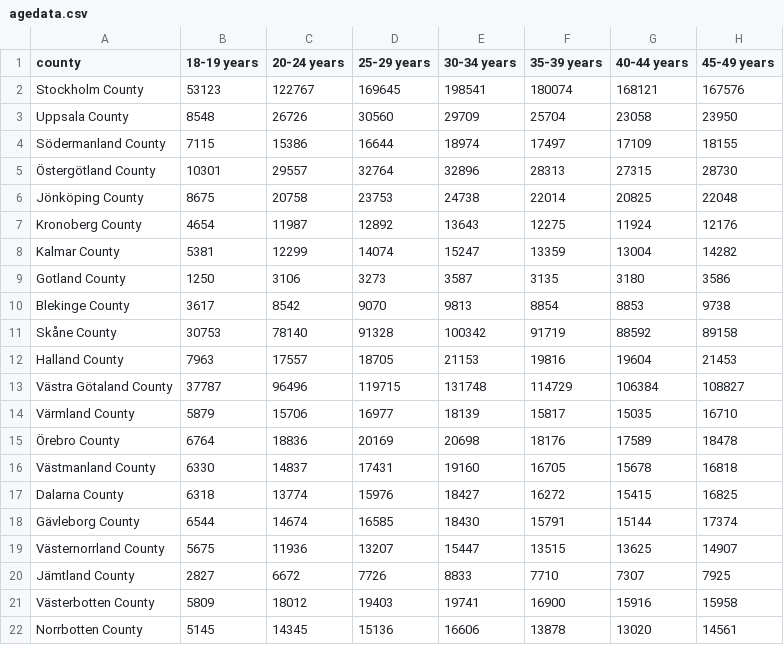
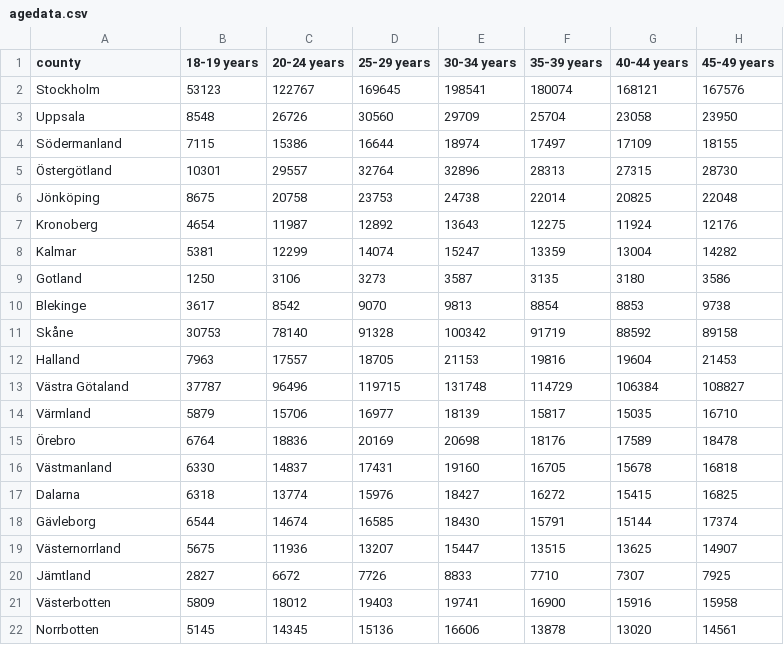
Before and after one commit to maxvalter/mapstat, a CSV file: static/data/agedata.csv, drawn as a sheet; only a part is shown; the diff names each change by its address in the sheet, - before the commit and + after, or states it on an @@ line.

```diff
--- a/static/data/agedata.csv
+++ b/static/data/agedata.csv
-A2 (county): Stockholm County
+A2 (county): Stockholm
-A3 (county): Uppsala County
+A3 (county): Uppsala
-A4 (county): Södermanland County
+A4 (county): Södermanland
-A5 (county): Östergötland County
+A5 (county): Östergötland
-A6 (county): Jönköping County
+A6 (county): Jönköping
-A7 (county): Kronoberg County
+A7 (county): Kronoberg
-A8 (county): Kalmar County
+A8 (county): Kalmar
-A9 (county): Gotland County
+A9 (county): Gotland
-A10 (county): Blekinge County
+A10 (county): Blekinge
-A11 (county): Skåne County
+A11 (county): Skåne
-A12 (county): Halland County
+A12 (county): Halland
-A13 (county): Västra Götaland County
+A13 (county): Västra Götaland
-A14 (county): Värmland County
+A14 (county): Värmland
-A15 (county): Örebro County
+A15 (county): Örebro
-A16 (county): Västmanland County
+A16 (county): Västmanland
-A17 (county): Dalarna County
+A17 (county): Dalarna
-A18 (county): Gävleborg County
+A18 (county): Gävleborg
-A19 (county): Västernorrland County
+A19 (county): Västernorrland
-A20 (county): Jämtland County
+A20 (county): Jämtland
-A21 (county): Västerbotten County
+A21 (county): Västerbotten
-A22 (county): Norrbotten County
+A22 (county): Norrbotten
```
Also changed, not shown: static/data/befolkning1.csv, 8 other files.
